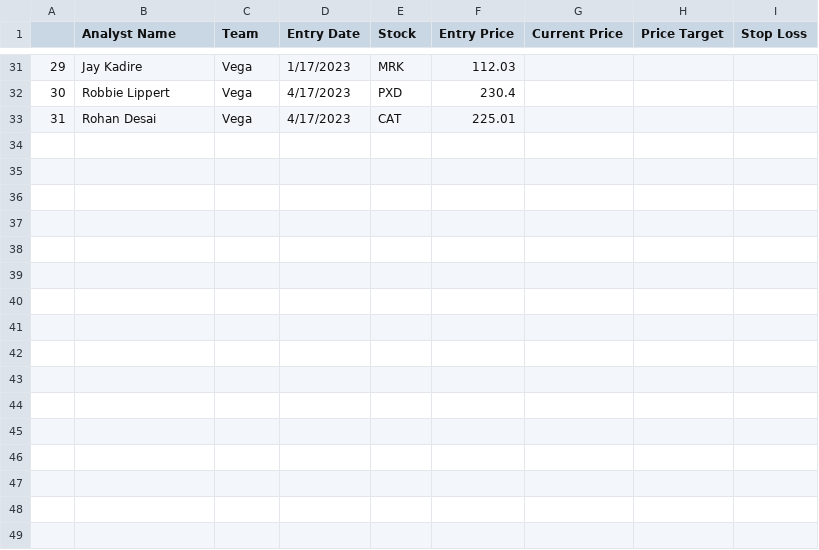
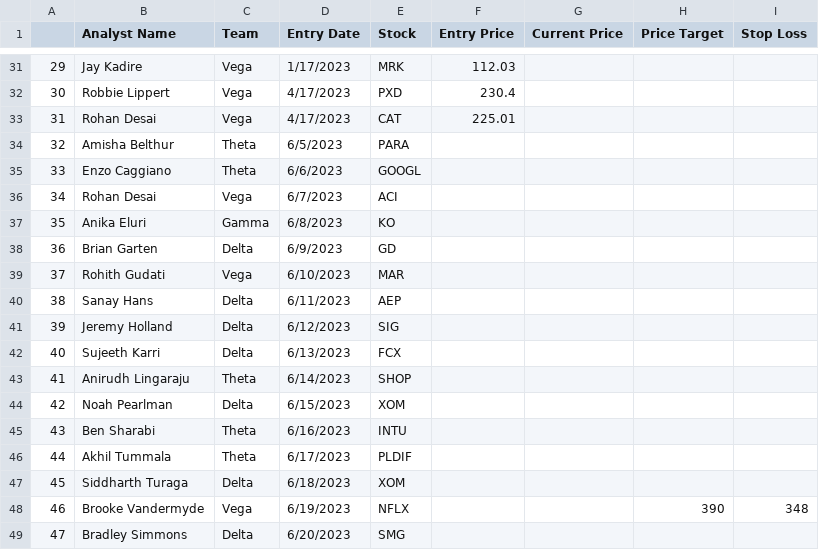
Before and after one commit to ecmgdashboard/ecmgCompAn, a CSV file: Comp An Analyst Pitch Holdings - Sheet1 (1).csv, drawn as a sheet; only a part is shown, gaps mark what is left out; the diff names each change by its address in the sheet, - before the commit and + after, or states it on an @@ line.

```diff
--- a/Comp An Analyst Pitch Holdings - Sheet1 (1).csv
+++ b/Comp An Analyst Pitch Holdings - Sheet1 (1).csv
+row 34: 32 | Amisha Belthur | Theta | 6/5/2023 | PARA
+row 35: 33 | Enzo Caggiano | Theta | 6/6/2023 | GOOGL
+row 36: 34 | Rohan Desai | Vega | 6/7/2023 | ACI
+row 37: 35 | Anika Eluri | Gamma | 6/8/2023 | KO
+row 38: 36 | Brian Garten | Delta | 6/9/2023 | GD
+row 39: 37 | Rohith Gudati | Vega | 6/10/2023 | MAR
+row 40: 38 | Sanay Hans | Delta | 6/11/2023 | AEP
+row 41: 39 | Jeremy Holland | Delta | 6/12/2023 | SIG
+row 42: 40 | Sujeeth Karri | Delta | 6/13/2023 | FCX
+row 43: 41 | Anirudh Lingaraju | Theta | 6/14/2023 | SHOP
+row 44: 42 | Noah Pearlman | Delta | 6/15/2023 | XOM
+row 45: 43 | Ben Sharabi | Theta | 6/16/2023 | INTU
+row 46: 44 | Akhil Tummala | Theta | 6/17/2023 | PLDIF
+row 47: 45 | Siddharth Turaga | Delta | 6/18/2023 | XOM
+row 48: 46 | Brooke Vandermyde | Vega | 6/19/2023 | NFLX |  |  | 390 | 348
+row 49: 47 | Bradley Simmons | Delta | 6/20/2023 | SMG
```
Also changed, not shown: IBOARD.csv.
